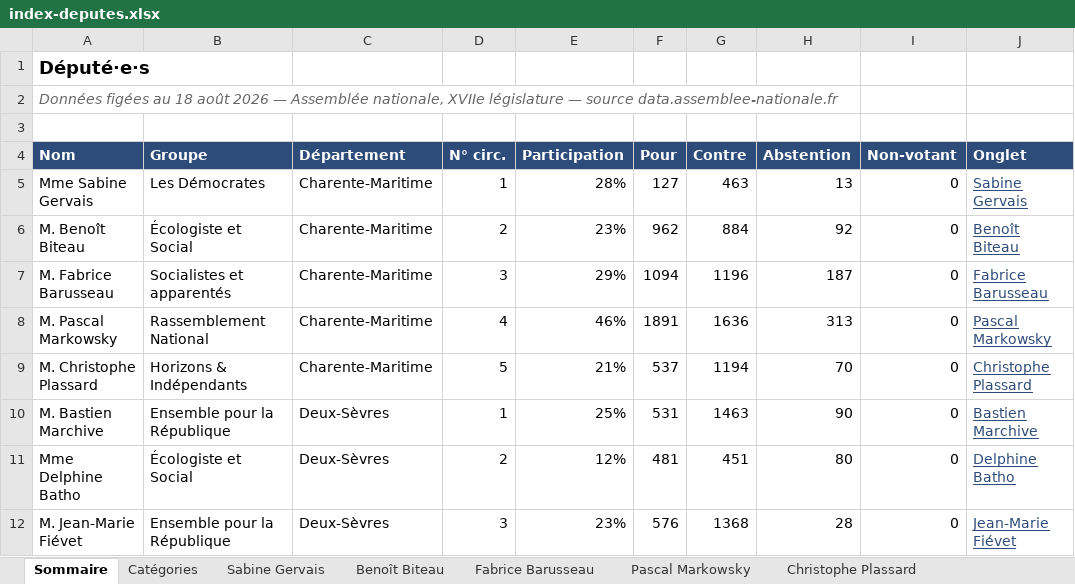
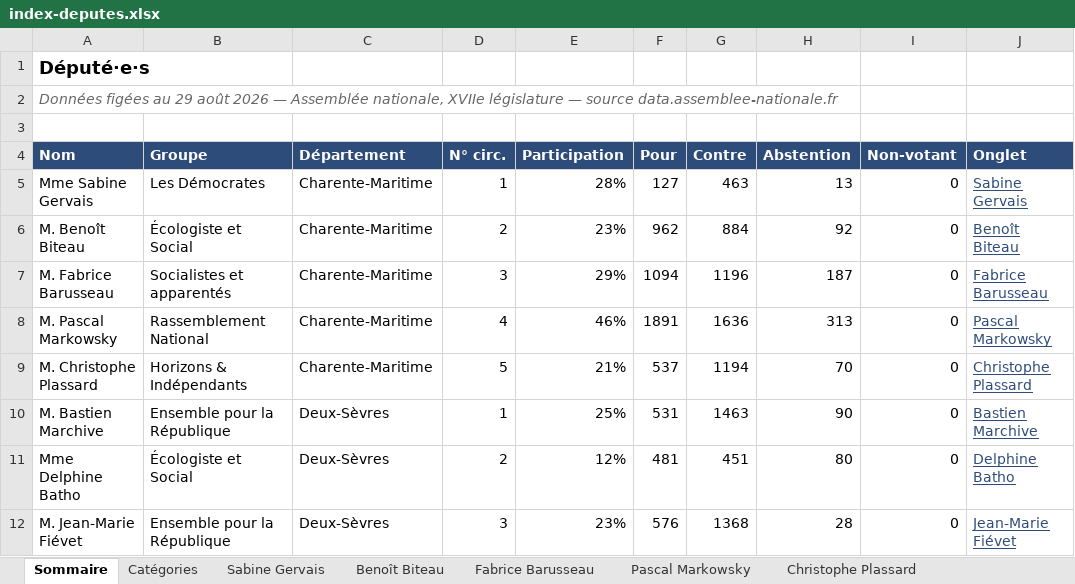
Before and after one commit to Biguhuh/votes_parlementaires, an Excel workbook: docs/index-deputes.xlsx, sheet Sommaire, drawn as a sheet; values as stored, in another font and other column widths than the file's, no borders; table styles not drawn; the diff names each change by its address in the sheet, - before the commit and + after, or states it on an @@ line.

```diff
--- a/docs/index-deputes.xlsx (sheet Sommaire)
+++ b/docs/index-deputes.xlsx (sheet Sommaire)
-A2 (Nom): …figées au 18 août 2026…
+A2 (Nom): …figées au 29 août 2026…
```
Also changed, not shown: docs/index-senateurs.xlsx, 1 other file.
